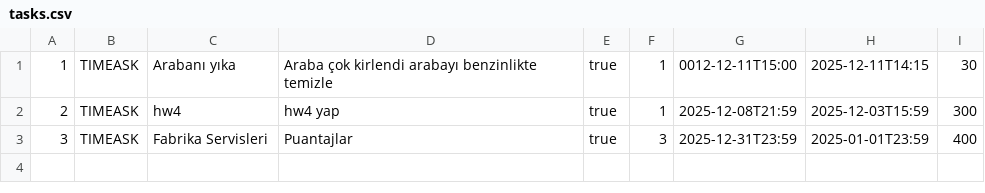
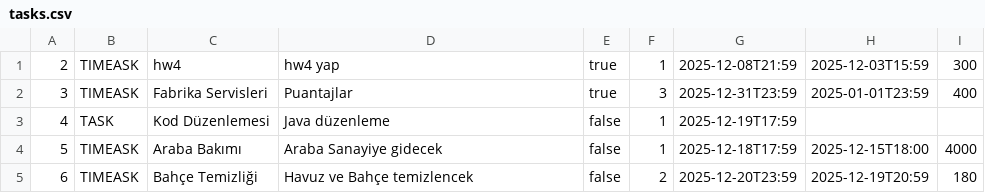
Before and after one commit to kinaliemre/JavaProje, a CSV file: tasks.csv, drawn as a sheet.

```diff
--- a/tasks.csv
+++ b/tasks.csv
@@ -1,3 +1,5 @@
-1;TIMEASK;Arabanı yıka ;Araba çok kirlendi arabayı benzinlikte temizle ;true;1;0012-12-11T15:00;2025-12-11T14:15;30
 2;TIMEASK;hw4 ;hw4 yap ;true;1;2025-12-08T21:59;2025-12-03T15:59;300
 3;TIMEASK;Fabrika Servisleri ;Puantajlar;true;3;2025-12-31T23:59;2025-01-01T23:59;400
+4;TASK;Kod Düzenlemesi;Java düzenleme;false;1;2025-12-19T17:59;;
+5;TIMEASK;Araba Bakımı;Araba Sanayiye gidecek;false;1;2025-12-18T17:59;2025-12-15T18:00;4000
+6;TIMEASK;Bahçe Temizliği;Havuz ve Bahçe temizlencek ;false;2;2025-12-20T23:59;2025-12-19T20:59;180
```
Also changed, not shown: 1 other file.
